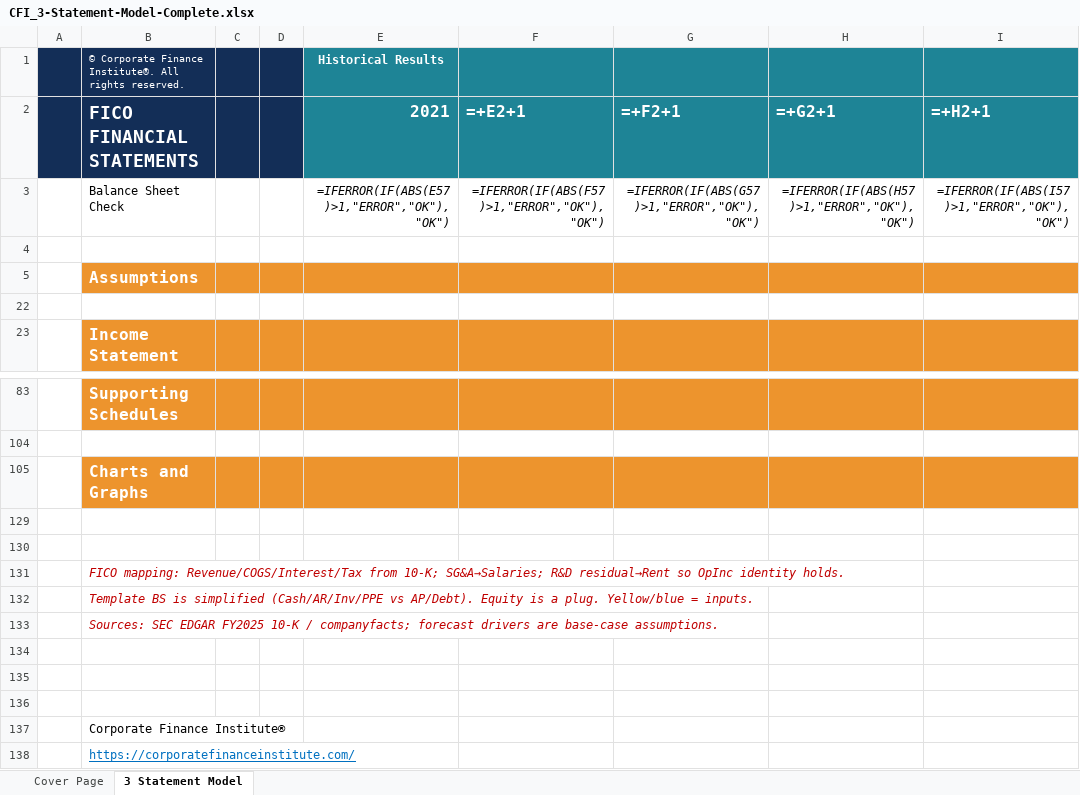
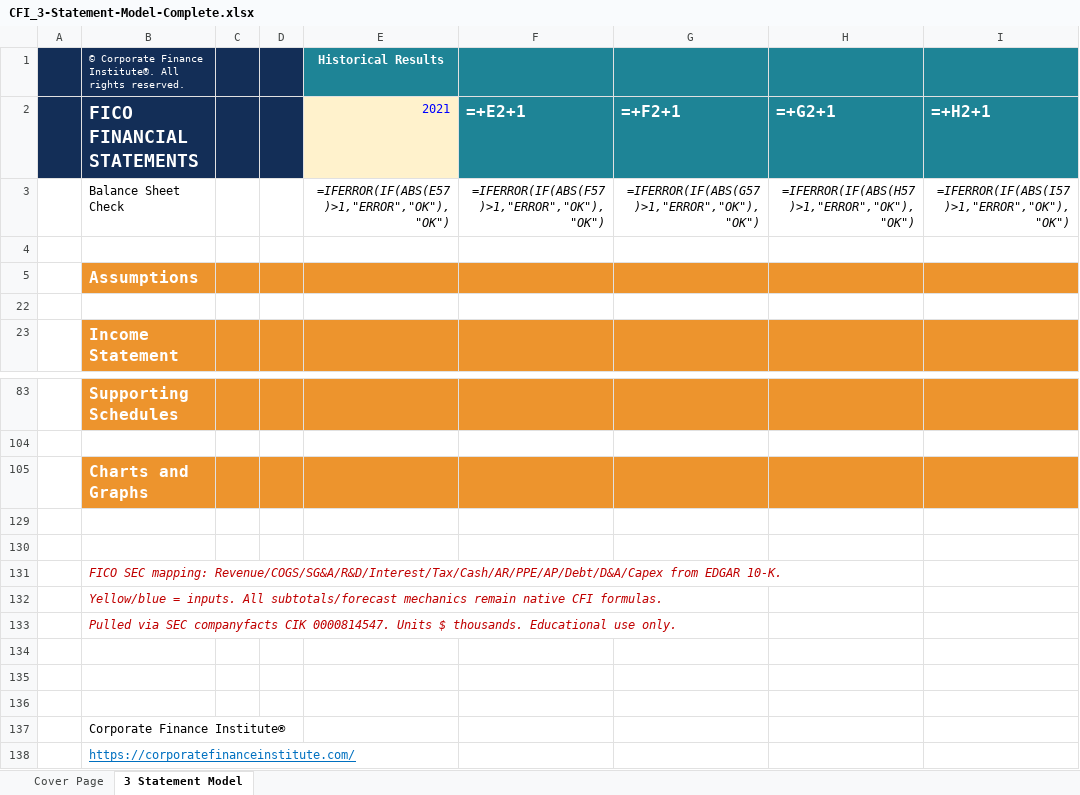
Before and after one commit to vengeanceaiUSC/Rainmaker, an Excel workbook: DCF resources/CFI_3-Statement-Model-Complete.xlsx, sheet 3 Statement Model, drawn as a sheet; only a part is shown, gaps mark what is left out; values as stored, in another font and other column widths than the file's, no borders; formulas without a stored value are shown as written; charts and pictures and conditional formats not drawn; the diff names each change by its address in the sheet, - before the commit and + after, or states it on an @@ line.

```diff
--- a/DCF resources/CFI_3-Statement-Model-Complete.xlsx (sheet 3 Statement Model)
+++ b/DCF resources/CFI_3-Statement-Model-Complete.xlsx (sheet 3 Statement Model)
@@ E2 fill: #1E8496 → #FFF2CC, bold: on → off, text colour: #FFFFFF → #0000FF, text size: smaller @@
-B131: FICO mapping: Revenue/COGS/Interest/Tax from 10-K; SG&A→Salaries; R&D residual→Rent so OpInc identity holds.
+B131: FICO SEC mapping: Revenue/COGS/SG&A/R&D/Interest/Tax/Cash/AR/PPE/AP/Debt/D&A/Capex from EDGAR 10-K.
-B132: Template BS is simplified (Cash/AR/Inv/PPE vs AP/Debt). Equity is a plug. Yellow/blue = inputs.
+B132: Yellow/blue = inputs. All subtotals/forecast mechanics remain native CFI formulas.
-B133: Sources: SEC EDGAR FY2025 10-K / companyfacts; forecast drivers are base-case assumptions.
+B133: Pulled via SEC companyfacts CIK 0000814547. Units $ thousands. Educational use only.
```
Also changed, not shown: sheet Cover Page, hidden cells, DCF resources/CFI_DCF-Model.xlsx, 5 other files.
